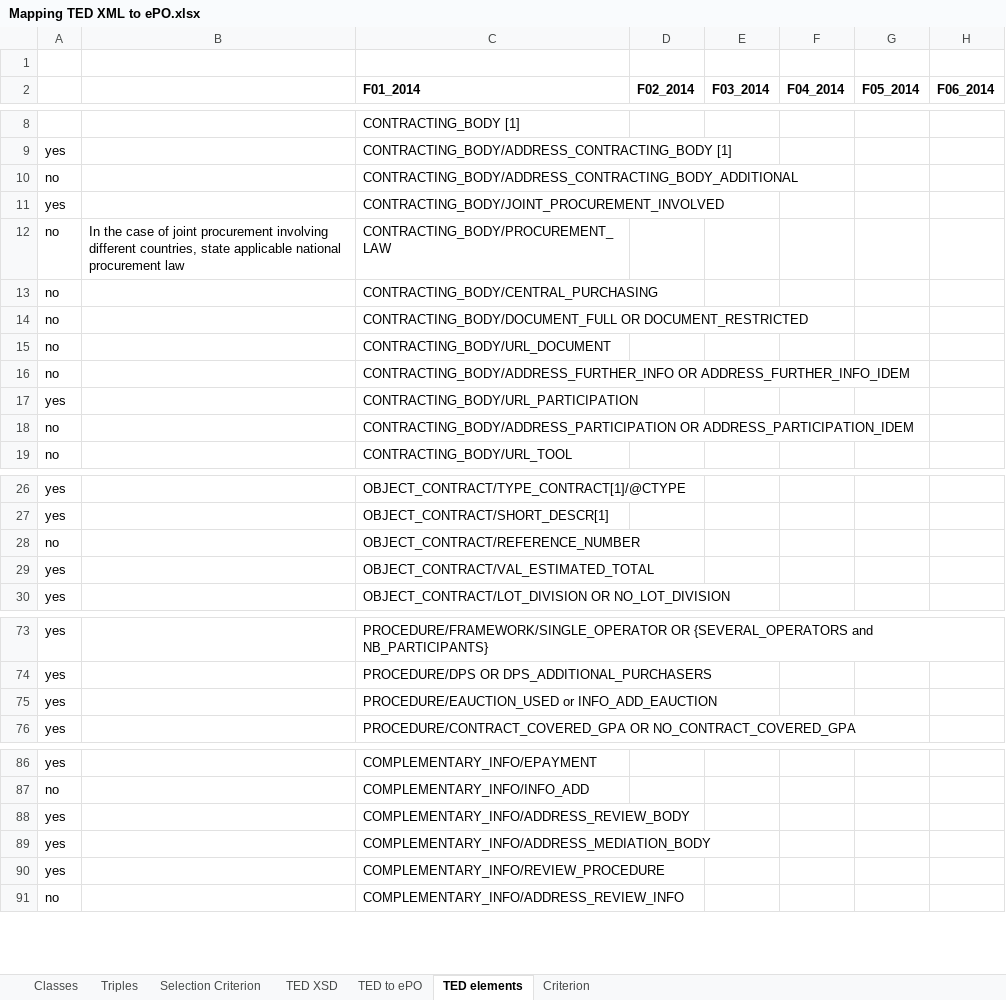
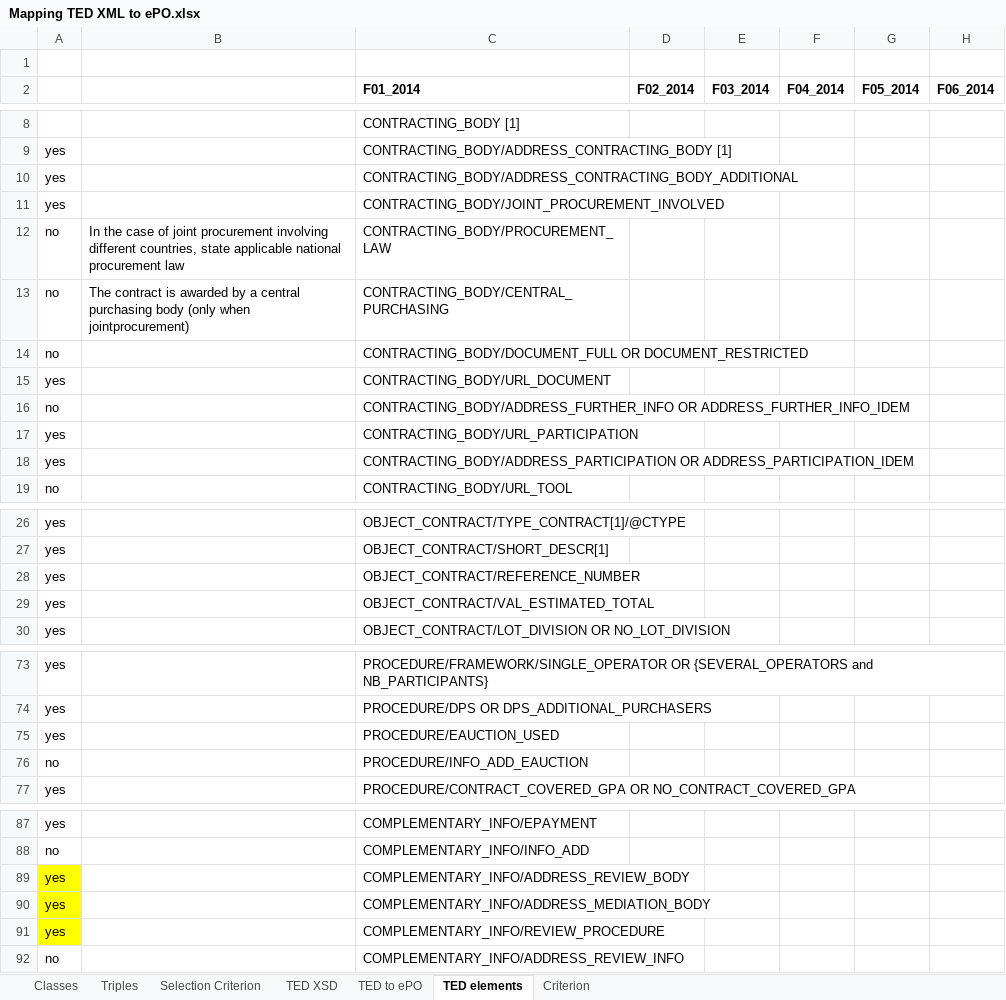
Before and after one commit to eProcurement-everis/ePO, an Excel workbook: 05_Implementation/PoC/Mapping TED XML to ePO.xlsx, sheet TED elements, drawn as a sheet; only a part is shown, gaps mark what is left out; values as stored, in another font and other column widths than the file's, no borders; conditional formats not drawn; addresses are those after the commit; rows hold the shown columns only; the diff covers the shown part only; the diff names each change by its address in the sheet, - before the commit and + after, or states it on an @@ line.

```diff
--- a/05_Implementation/PoC/Mapping TED XML to ePO.xlsx (sheet TED elements)
+++ b/05_Implementation/PoC/Mapping TED XML to ePO.xlsx (sheet TED elements)
-A10: no
+A10: yes
-B13: (empty)
+B13: The contract is awarded by a central purchasing body (only when jointprocurement)
-A15: no
+A15: yes
-A18: no
+A18: yes
-A28: no
+A28: yes
-C75 (F01_2014): PROCEDURE/EAUCTION_USED or INFO_ADD_EAUCTION
+C75 (F01_2014): PROCEDURE/EAUCTION_USED
+row 76: no |  | PROCEDURE/INFO_ADD_EAUCTION
-A89:A91 fill: none
+A89:A91 fill: #FFFF00
```
Also changed, not shown: 14 edited cells elsewhere in this sheet, sheet Triples.
